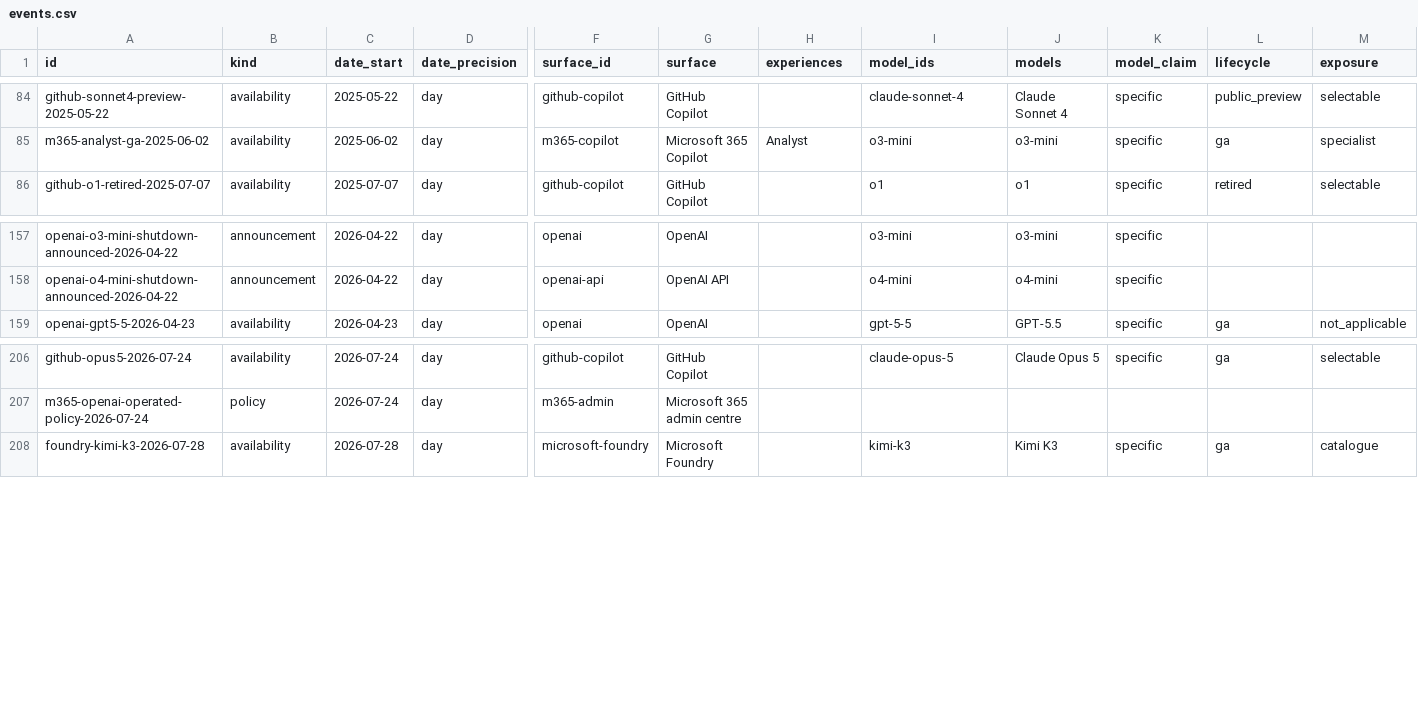
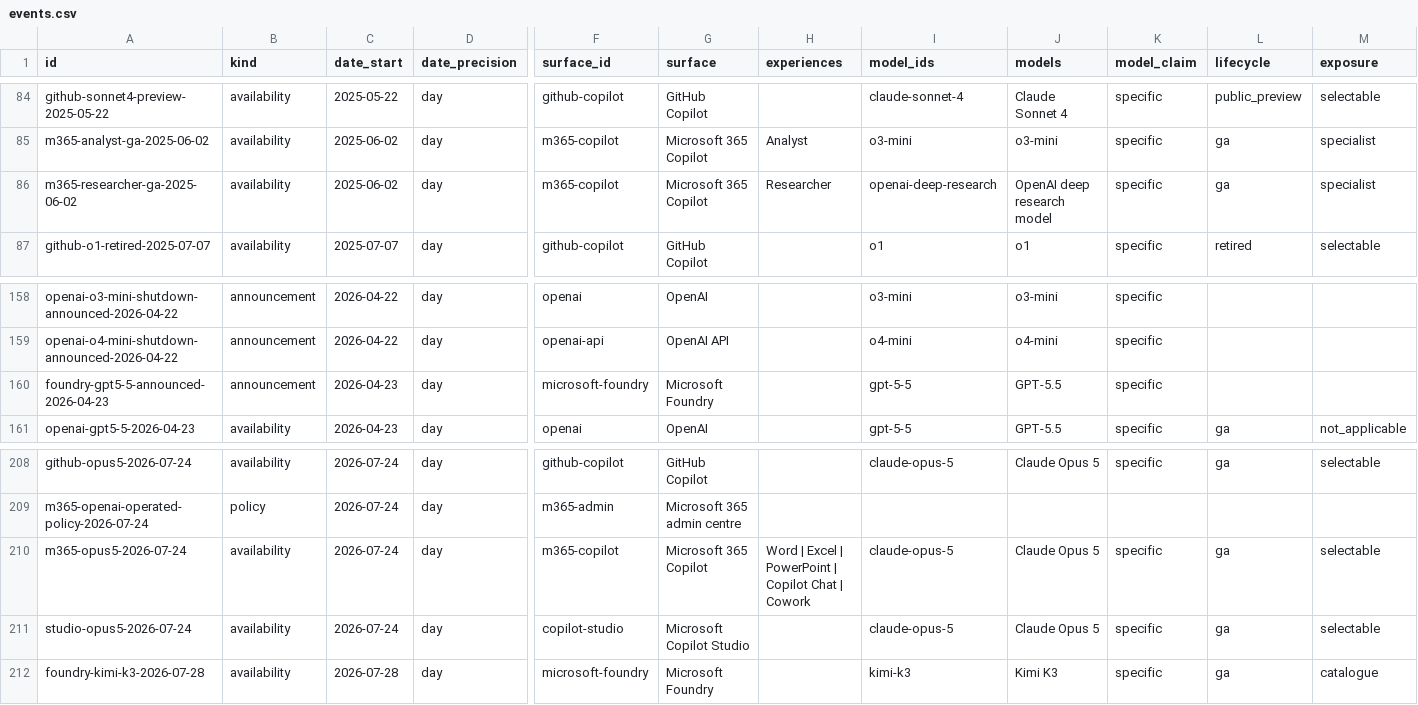
Before and after one commit to Bibbleq/frontier-model-tracker, a CSV file: generated/events.csv, drawn as a sheet; only a part is shown, gaps mark what is left out; rows hold the shown columns only; the diff names each change by its address in the sheet, - before the commit and + after, or states it on an @@ line.

```diff
--- a/generated/events.csv
+++ b/generated/events.csv
+row 86: m365-researcher-ga-2025-06-02 | availability | 2025-06-02 | day | m365-copilot | Microsoft 365 Copilot | Researcher | openai-deep-research | OpenAI deep research model | specific | ga | specialist
+row 160: foundry-gpt5-5-announced-2026-04-23 | announcement | 2026-04-23 | day | microsoft-foundry | Microsoft Foundry |  | gpt-5-5 | GPT-5.5 | specific
+row 210: m365-opus5-2026-07-24 | availability | 2026-07-24 | day | m365-copilot | Microsoft 365 Copilot | Word | Excel | PowerPoint | Copilot Chat | Cowork | claude-opus-5 | Claude Opus 5 | specific | ga | selectable
+row 211: studio-opus5-2026-07-24 | availability | 2026-07-24 | day | copilot-studio | Microsoft Copilot Studio |  | claude-opus-5 | Claude Opus 5 | specific | ga | selectable
```
Also changed, not shown: generated/current-state.csv, generated/lag.csv, 7 other files.
